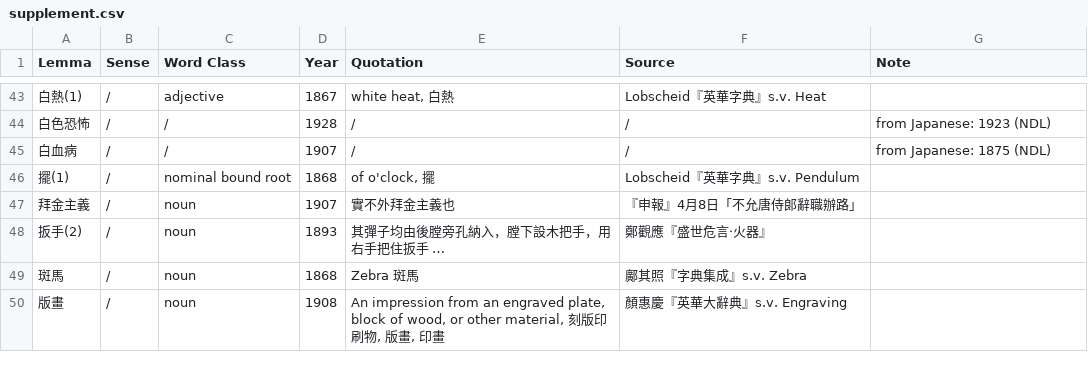
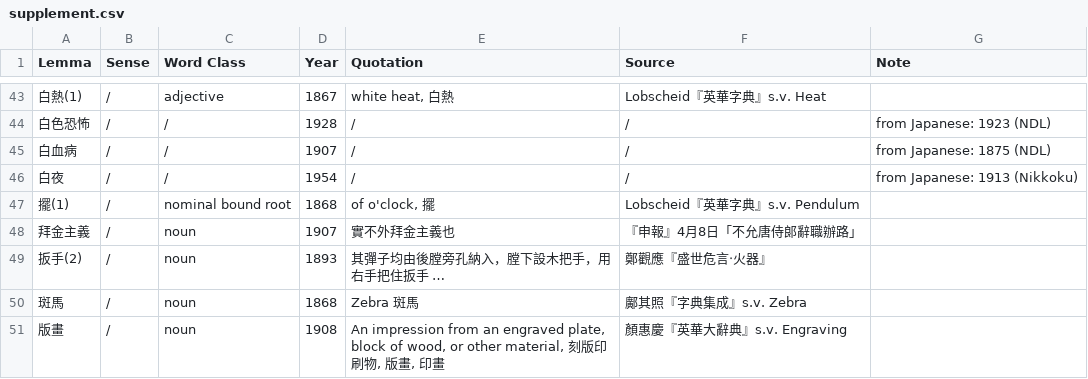
Before and after one commit to t18d/HuangSupplement, a CSV file: supplement.csv, drawn as a sheet; only a part is shown, gaps mark what is left out; the diff names each change by its address in the sheet, - before the commit and + after, or states it on an @@ line.

Commit message:
Add 白夜

```diff
--- a/supplement.csv
+++ b/supplement.csv
+row 46: 白夜 | / | / | 1954 | / | / | from Japanese: 1913 (Nikkoku)
```
